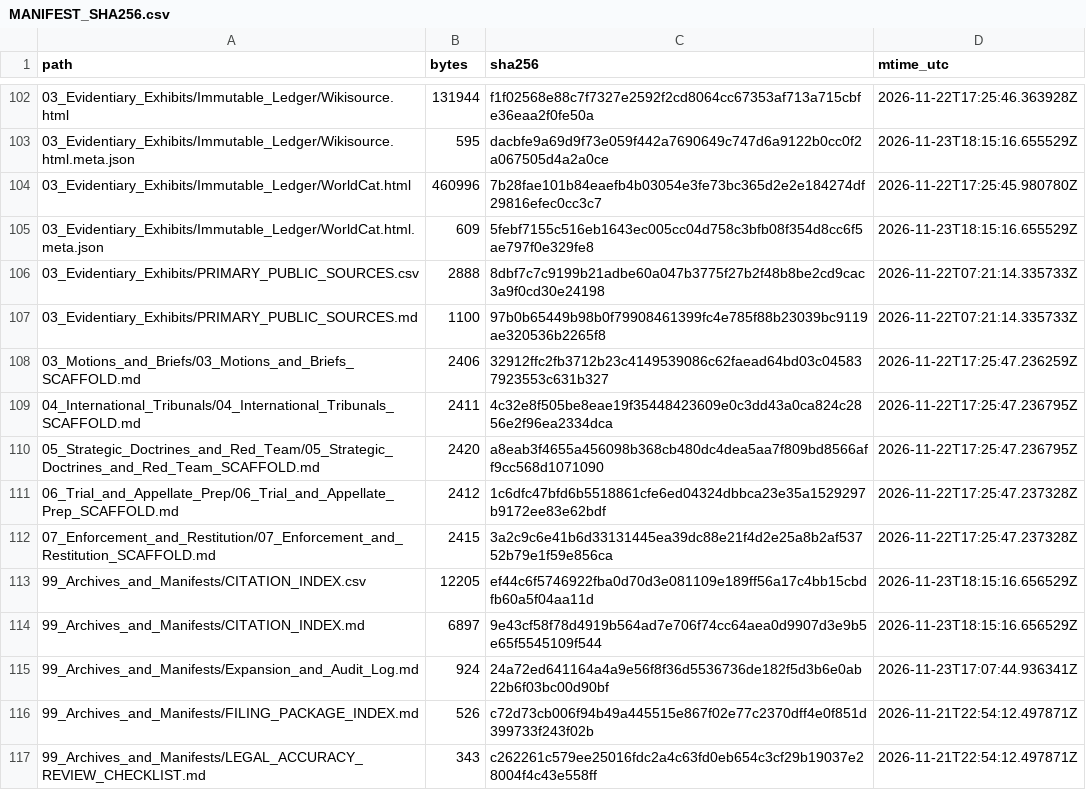
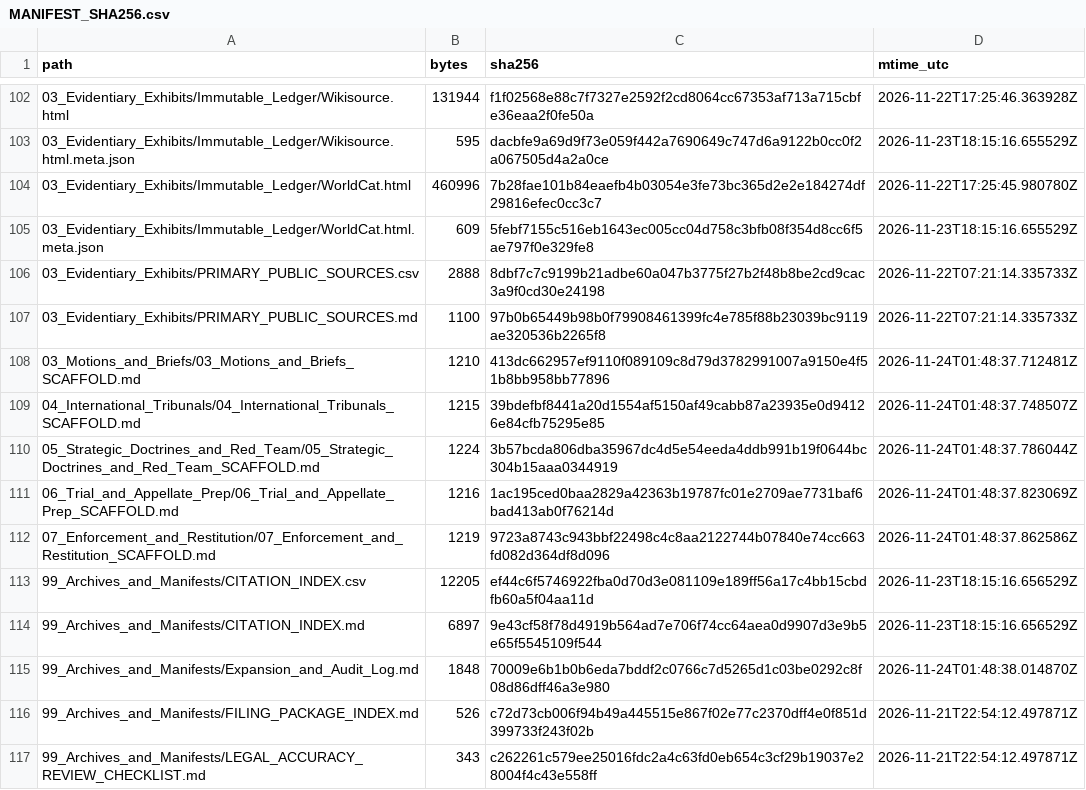
Before and after one commit to GlobalRestitutionAlliance/turtle-island-us-nm-zuni-tribe-of-the-zuni-reservation-new-m-master-litigation, a CSV file: 99_Archives_and_Manifests/MANIFEST_SHA256.csv, drawn as a sheet; only a part is shown, gaps mark what is left out; the diff covers the shown part only.

Commit message:
REVERTED DUE TO UNPROMPTED MASS J3WFICATED DATA CORRUPTION BY COMPROMISED BIASED LLM/ARTIFICIAL INTELLIGENCE MODELS

```diff
--- a/99_Archives_and_Manifests/MANIFEST_SHA256.csv
+++ b/99_Archives_and_Manifests/MANIFEST_SHA256.csv
@@ -107,10 +107,10 @@ path,bytes,sha256,mtime_utc
 03_Evidentiary_Exhibits/PRIMARY_PUBLIC_SOURCES.md,1100,97b0b65449b98b0f79908461399fc4e785f88b23039bc9119ae320536b2265f8,2026-11-22T07:21:14.335733Z
-03_Motions_and_Briefs/03_Motions_and_Briefs_SCAFFOLD.md,2406,32912ffc2fb3712b23c4149539086c62faead64bd03c045837923553c631b327,2026-11-22T17:25:47.236259Z
-04_International_Tribunals/04_International_Tribunals_SCAFFOLD.md,2411,4c32e8f505be8eae19f35448423609e0c3dd43a0ca824c2856e2f96ea2334dca,2026-11-22T17:25:47.236795Z
-05_Strategic_Doctrines_and_Red_Team/05_Strategic_Doctrines_and_Red_Team_SCAFFOLD.md,2420,a8eab3f4655a456098b368cb480dc4dea5aa7f809bd8566aff9cc568d1071090,2026-11-22T17:25:47.236795Z
-06_Trial_and_Appellate_Prep/06_Trial_and_Appellate_Prep_SCAFFOLD.md,2412,1c6dfc47bfd6b5518861cfe6ed04324dbbca23e35a1529297b9172ee83e62bdf,2026-11-22T17:25:47.237328Z
-07_Enforcement_and_Restitution/07_Enforcement_and_Restitution_SCAFFOLD.md,2415,3a2c9c6e41b6d33131445ea39dc88e21f4d2e25a8b2af53752b79e1f59e856ca,2026-11-22T17:25:47.237328Z
+03_Motions_and_Briefs/03_Motions_and_Briefs_SCAFFOLD.md,1210,413dc662957ef9110f089109c8d79d3782991007a9150e4f51b8bb958bb77896,2026-11-24T01:48:37.712481Z
+04_International_Tribunals/04_International_Tribunals_SCAFFOLD.md,1215,39bdefbf8441a20d1554af5150af49cabb87a23935e0d94126e84cfb75295e85,2026-11-24T01:48:37.748507Z
+05_Strategic_Doctrines_and_Red_Team/05_Strategic_Doctrines_and_Red_Team_SCAFFOLD.md,1224,3b57bcda806dba35967dc4d5e54eeda4ddb991b19f0644bc304b15aaa0344919,2026-11-24T01:48:37.786044Z
+06_Trial_and_Appellate_Prep/06_Trial_and_Appellate_Prep_SCAFFOLD.md,1216,1ac195ced0baa2829a42363b19787fc01e2709ae7731baf6bad413ab0f76214d,2026-11-24T01:48:37.823069Z
+07_Enforcement_and_Restitution/07_Enforcement_and_Restitution_SCAFFOLD.md,1219,9723a8743c943bbf22498c4c8aa2122744b07840e74cc663fd082d364df8d096,2026-11-24T01:48:37.862586Z
 99_Archives_and_Manifests/CITATION_INDEX.csv,12205,ef44c6f5746922fba0d70d3e081109e189ff56a17c4bb15cbdfb60a5f04aa11d,2026-11-23T18:15:16.656529Z
 99_Archives_and_Manifests/CITATION_INDEX.md,6897,9e43cf58f78d4919b564ad7e706f74cc64aea0d9907d3e9b5e65f5545109f544,2026-11-23T18:15:16.656529Z
-99_Archives_and_Manifests/Expansion_and_Audit_Log.md,924,24a72ed641164a4a9e56f8f36d5536736de182f5d3b6e0ab22b6f03bc00d90bf,2026-11-23T17:07:44.936341Z
+99_Archives_and_Manifests/Expansion_and_Audit_Log.md,1848,70009e6b1b0b6eda7bddf2c0766c7d5265d1c03be0292c8f08d86dff46a3e980,2026-11-24T01:48:38.014870Z
 99_Archives_and_Manifests/FILING_PACKAGE_INDEX.md,526,c72d73cb006f94b49a445515e867f02e77c2370dff4e0f851d399733f243f02b,2026-11-21T22:54:12.497871Z
```
Also changed, not shown: 92 edited cells elsewhere in this file, 37 other files.
